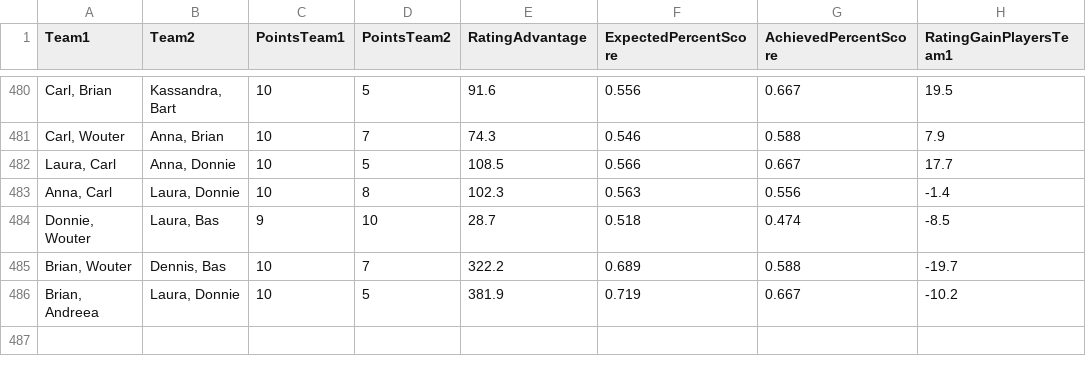
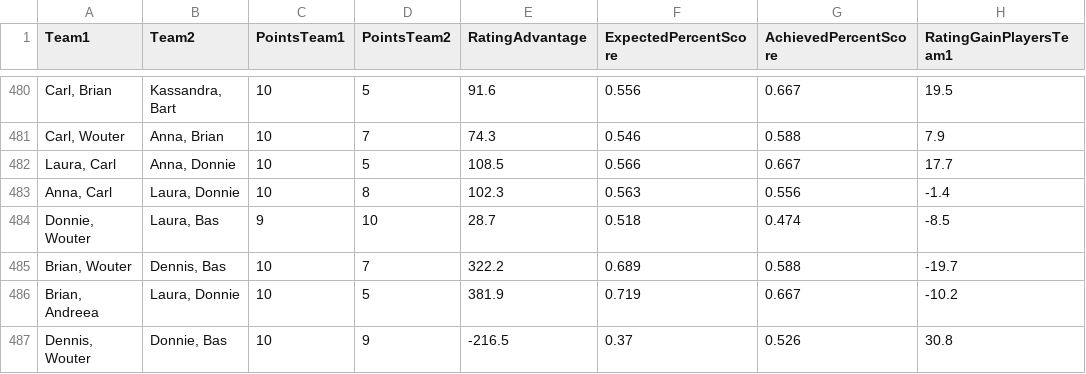
Before and after one commit to BartvonMeijenfeldt/fussball_rankings, a CSV file: calculations.csv, drawn as a sheet; only a part is shown, gaps mark what is left out.

```diff
--- a/calculations.csv
+++ b/calculations.csv
@@ -486 +486,2 @@ Team1,Team2,PointsTeam1,PointsTeam2,RatingAdvantage,ExpectedPercentScore,Achieve
 "Brian, Andreea","Laura, Donnie",10,5,381.9,0.719,0.667,-10.2
+"Dennis, Wouter","Donnie, Bas",10,9,-216.5,0.37,0.526,30.8
```
Also changed, not shown: beta_ratings.csv, results_table_football.csv, 1 other file.
